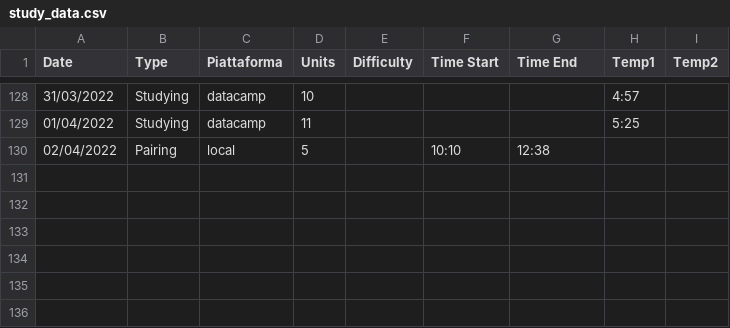
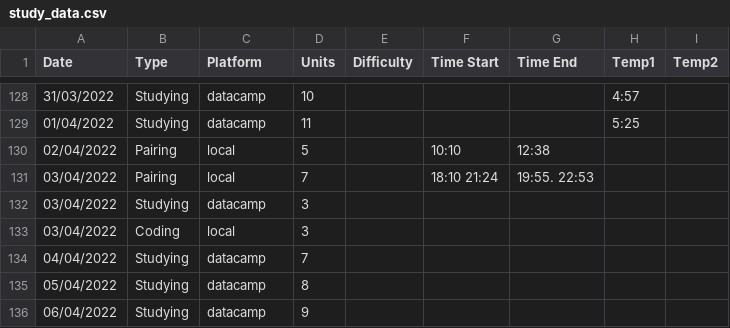
Before and after one commit to danielalazzara/learning_python, a CSV file: data/study_data.csv, drawn as a sheet; only a part is shown, gaps mark what is left out; the diff names each change by its address in the sheet, - before the commit and + after, or states it on an @@ line.

Commit message:
Update data_exploration and study_data

```diff
--- a/data/study_data.csv
+++ b/data/study_data.csv
-C1: Piattaforma
+C1: Platform
+row 131: 03/04/2022 | Pairing | local | 7 |  | 18:10 21:24 | 19:55. 22:53
+row 132: 03/04/2022 | Studying | datacamp | 3
+row 133: 03/04/2022 | Coding | local | 3
+row 134: 04/04/2022 | Studying | datacamp | 7
+row 135: 05/04/2022 | Studying | datacamp | 8
+row 136: 06/04/2022 | Studying | datacamp | 9
```
Also changed, not shown: 2 other files.
